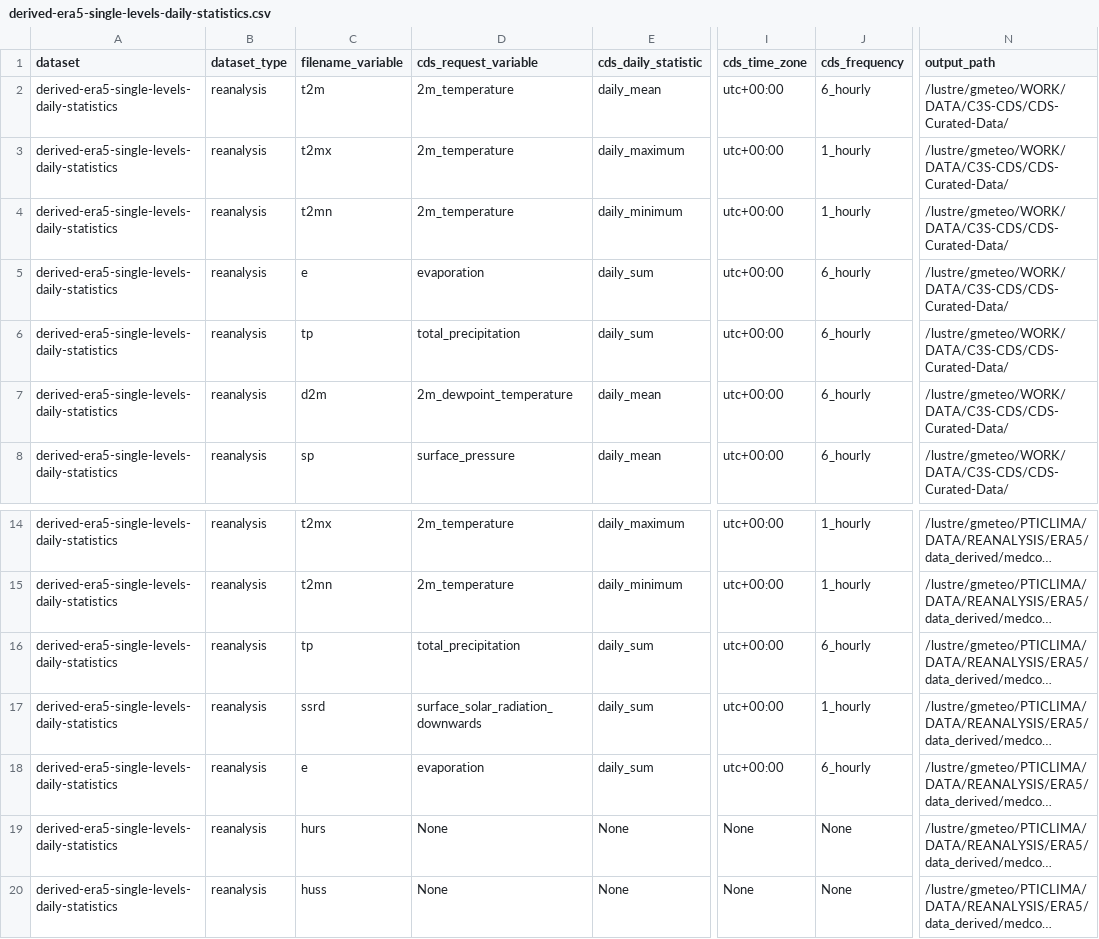
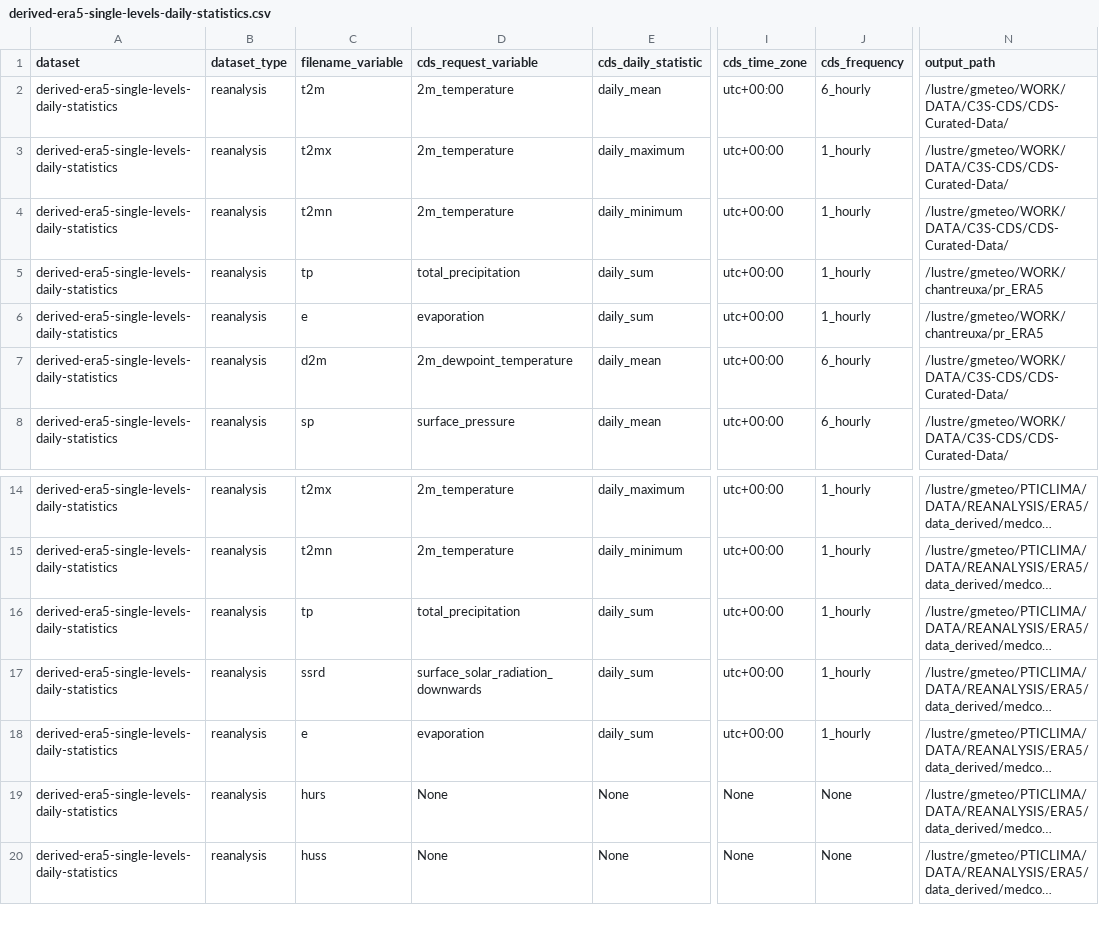
Before and after one commit to SantanderMetGroup/c3s-cds, a CSV file: requests/derived-era5-single-levels-daily-statistics.csv, drawn as a sheet; only a part is shown, gaps mark what is left out; long unchanged cells end in …; the diff names each change by its address in the sheet, - before the commit and + after, or states it on an @@ line.

```diff
--- a/requests/derived-era5-single-levels-daily-statistics.csv
+++ b/requests/derived-era5-single-levels-daily-statistics.csv
-C5 (filename_variable): e
+C5 (filename_variable): tp
-D5 (cds_request_variable): evaporation
+D5 (cds_request_variable): total_precipitation
-J5:J6 (cds_frequency): 6_hourly
+J5:J6 (cds_frequency): 1_hourly
-N5:N6 (output_path): /lustre/gmeteo/WORK/DATA/C3S-CDS/CDS-Curated-Data/
+N5:N6 (output_path): /lustre/gmeteo/WORK/chantreuxa/pr_ERA5
-C6 (filename_variable): tp
+C6 (filename_variable): e
-D6 (cds_request_variable): total_precipitation
+D6 (cds_request_variable): evaporation
-J16 (cds_frequency): 6_hourly
+J16 (cds_frequency): 1_hourly
-J18 (cds_frequency): 6_hourly
+J18 (cds_frequency): 1_hourly
```
Also changed, not shown: requests/reanalysis-era5-single-levels.csv, 8 other files.
